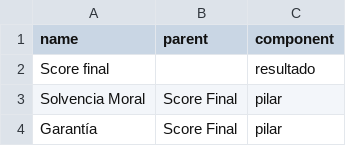
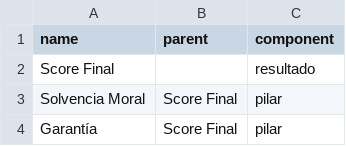
Before and after one commit to manuel1155/prueba-practica, a CSV file: config_mod_template.csv, drawn as a sheet; only a part is shown.

Commit message:
Update config_mod_template.csv

```diff
--- a/config_mod_template.csv
+++ b/config_mod_template.csv
@@ -1,3 +1,3 @@
 name,parent,component
-Score final,,resultado
+Score Final,,resultado
 Solvencia Moral,Score Final,pilar
```
